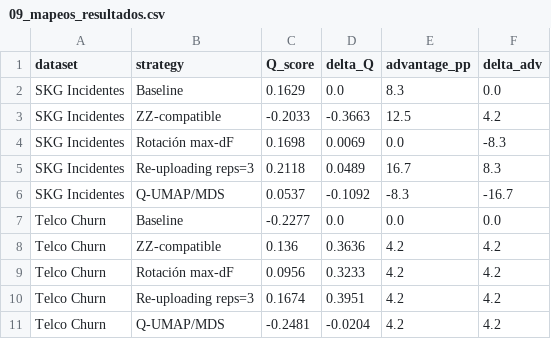
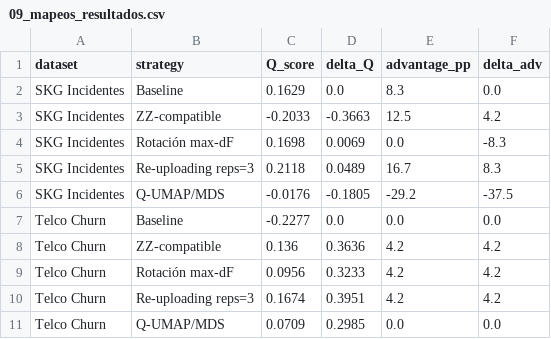
Before and after one commit to juandapradam12/OldUNIR-MasterQC-QuantumAdvantageInDataScienceOld, a CSV file: POCs/data/output/metrics/09_mapeos_resultados.csv, drawn as a sheet; removed rows and columns are numbered as before the commit, all else as after; the diff names each change by its address in the sheet, - before the commit and + after, or states it on an @@ line.

```diff
--- a/POCs/data/output/metrics/09_mapeos_resultados.csv
+++ b/POCs/data/output/metrics/09_mapeos_resultados.csv
-row 6: SKG Incidentes | Q-UMAP/MDS | 0.0537 | -0.1092 | -8.3 | -16.7
+row 6: SKG Incidentes | Q-UMAP/MDS | -0.0176 | -0.1805 | -29.2 | -37.5
-row 11: Telco Churn | Q-UMAP/MDS | -0.2481 | -0.0204 | 4.2 | 4.2
+row 11: Telco Churn | Q-UMAP/MDS | 0.0709 | 0.2985 | 0.0 | 0.0
```
Also changed, not shown: POCs/data/output/metrics/06_qkernel_resumen_3datasets.csv, POCs/data/output/metrics/08_barrido_sintetico_alpha.csv, 14 other files.
